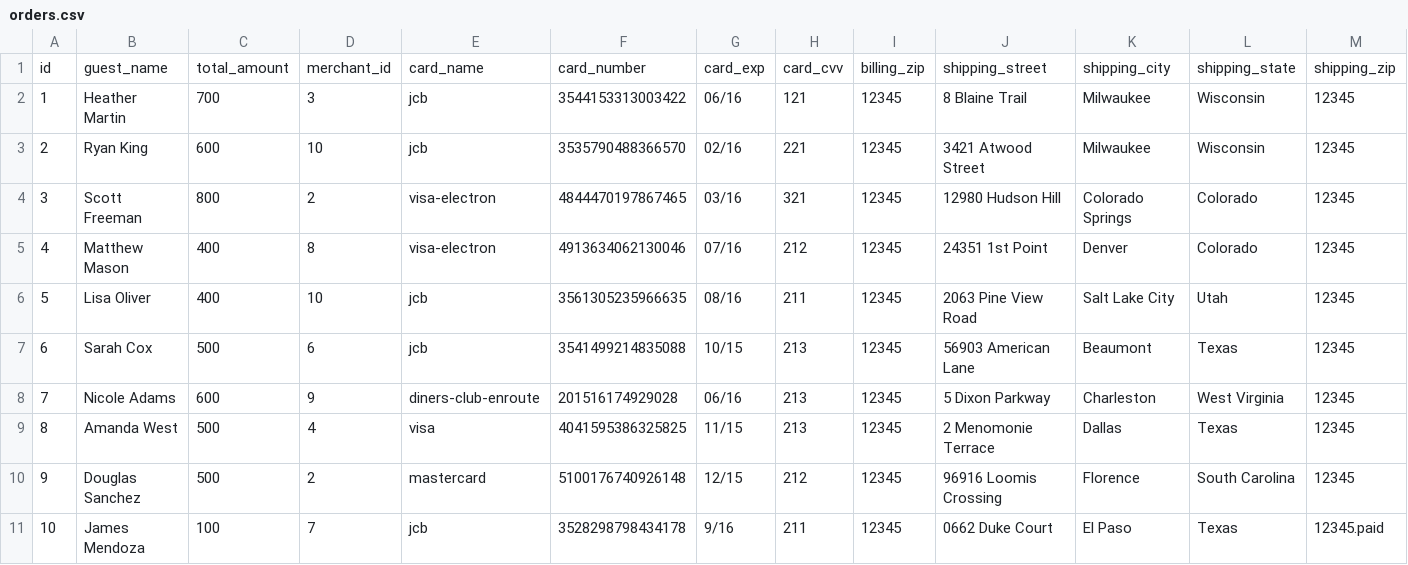
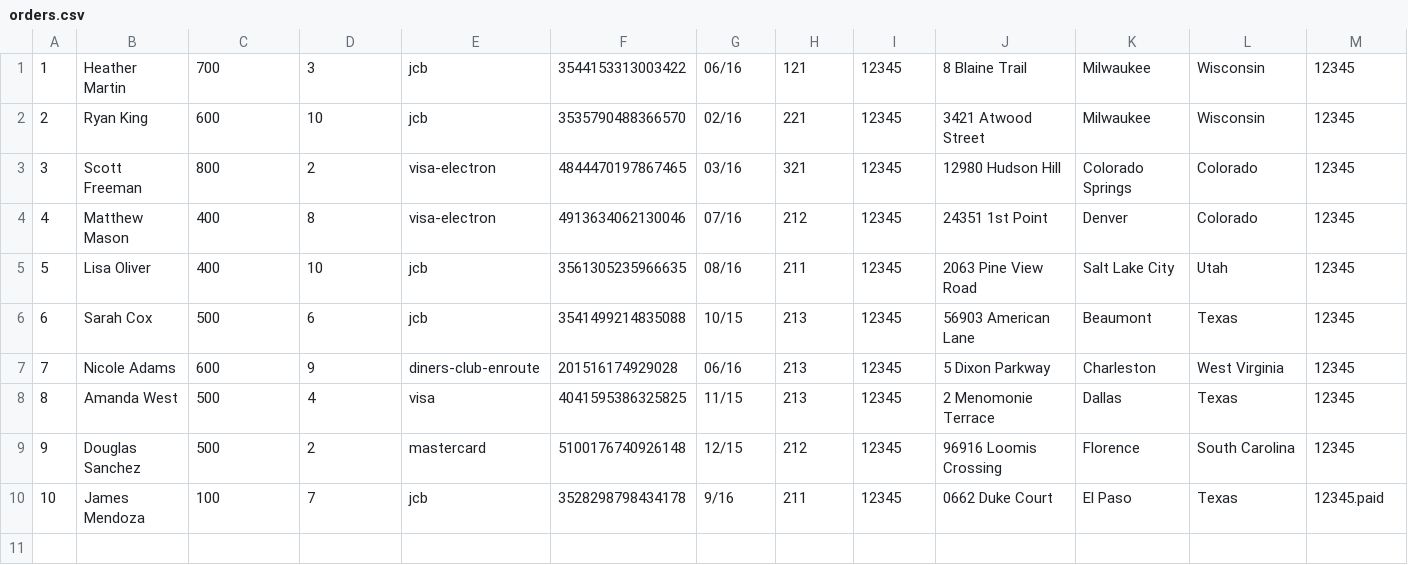
Before and after one commit to miriam-cortes/betsy, a CSV file: seeds_csvs/orders.csv, drawn as a sheet; only a part is shown; rows hold the shown columns only; the diff names each change by its address in the sheet, - before the commit and + after, or states it on an @@ line.

Commit message:
edited seed file headers and nested routes

```diff
--- a/seeds_csvs/orders.csv
+++ b/seeds_csvs/orders.csv
-row 1: id | guest_name | total_amount | merchant_id | card_name | card_number | card_exp | card_cvv | billing_zip | shipping_street | shipping_city | shipping_state | shipping_zip
```
Also changed, not shown: seeds_csvs/guests.csv, seeds_csvs/merchant.csv, 13 other files.
